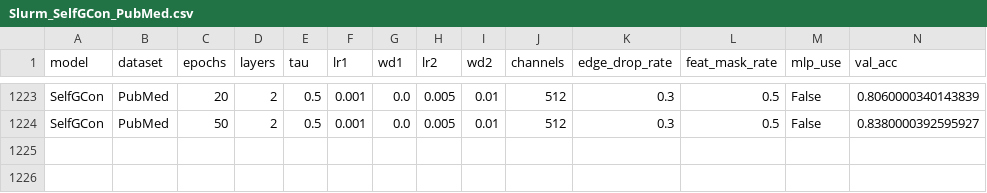
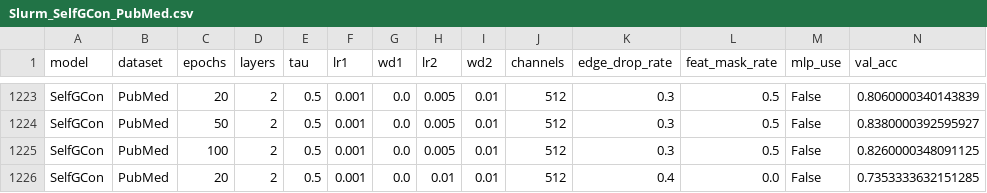
Before and after one commit to IlgeeHong/CLNR-working, a CSV file: Ours/results/Slurm_SelfGCon_PubMed.csv, drawn as a sheet; only a part is shown, gaps mark what is left out; the diff names each change by its address in the sheet, - before the commit and + after, or states it on an @@ line.

```diff
--- a/Ours/results/Slurm_SelfGCon_PubMed.csv
+++ b/Ours/results/Slurm_SelfGCon_PubMed.csv
+row 1225: SelfGCon | PubMed | 100 | 2 | 0.5 | 0.001 | 0.0 | 0.005 | 0.01 | 512 | 0.3 | 0.5 | False | 0.8260000348091125
+row 1226: SelfGCon | PubMed | 20 | 2 | 0.5 | 0.001 | 0.0 | 0.01 | 0.01 | 512 | 0.4 | 0.0 | False | 0.7353333632151285
```
Also changed, not shown: Ours/results/Slurm_SelfGCon_CiteSeer.csv.
